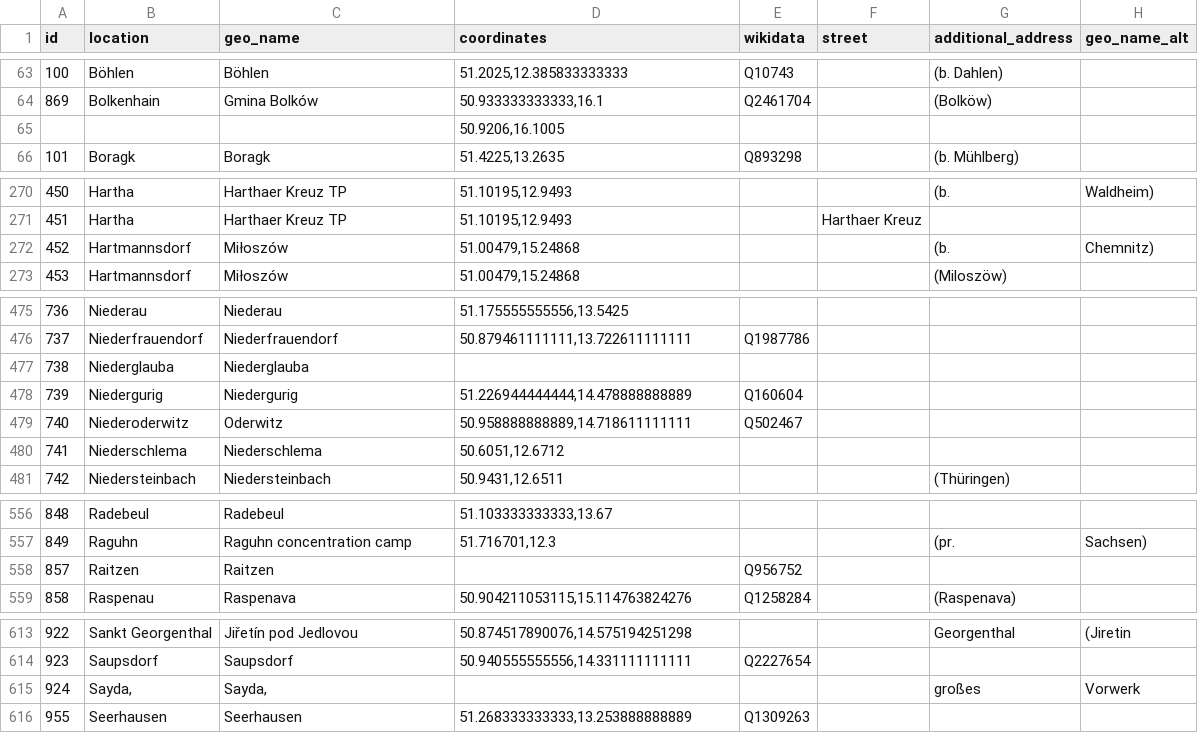
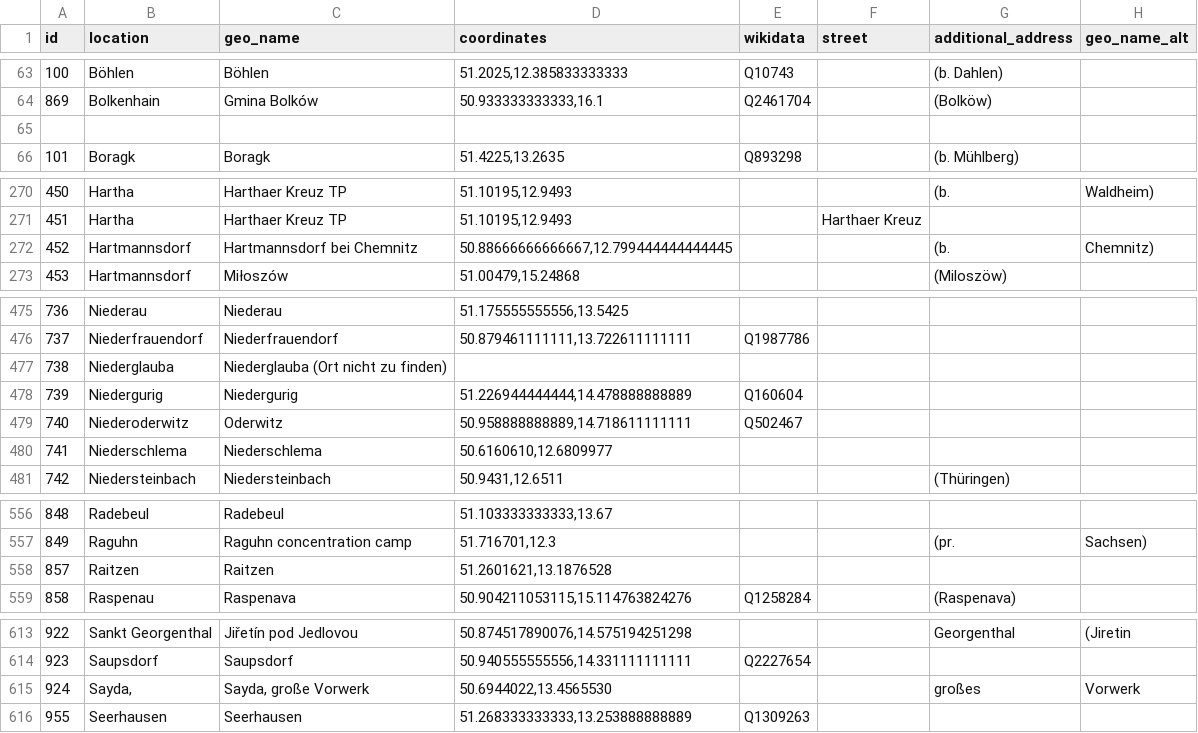
Before and after one commit to MariaSchweren/Intro-DH-Geovisualization, a CSV file: coordinates.csv, drawn as a sheet; only a part is shown, gaps mark what is left out; the diff covers the shown part only.

Commit message:
Update coordinates.csv

```diff
--- a/coordinates.csv
+++ b/coordinates.csv
@@ -64,3 +64,3 @@
 869;Bolkenhain;Gmina Bolków;50.933333333333,16.1;Q2461704;;(Bolköw);
-;;;50.9206,16.1005;;;;
+
 101;Boragk;Boragk;51.4225,13.2635;Q893298;;(b. Mühlberg);
@@ -271,3 +271,3 @@
 451;Hartha;Harthaer Kreuz TP;51.10195,12.9493;;Harthaer Kreuz;;
-452;Hartmannsdorf;Miłoszów;51.00479,15.24868;;;(b.;Chemnitz)
+452;Hartmannsdorf;Hartmannsdorf bei Chemnitz;50.88666666666667,12.799444444444445;;;(b.;Chemnitz)
 453;Hartmannsdorf;Miłoszów;51.00479,15.24868;;;(Miloszöw);
@@ -476,6 +476,6 @@
 737;Niederfrauendorf;Niederfrauendorf;50.879461111111,13.722611111111;Q1987786;;;
-738;Niederglauba;Niederglauba;;;;;
+738;Niederglauba;Niederglauba (Ort nicht zu finden);;;;;
 739;Niedergurig;Niedergurig;51.226944444444,14.478888888889;Q160604;;;
 740;Niederoderwitz;Oderwitz;50.958888888889,14.718611111111;Q502467;;;
-741;Niederschlema;Niederschlema;50.6051,12.6712;;;;
+741;Niederschlema;Niederschlema;50.6160610,12.6809977;;;;
 742;Niedersteinbach;Niedersteinbach;50.9431,12.6511;;;(Thüringen);
@@ -557,3 +557,3 @@
 849;Raguhn;Raguhn concentration camp;51.716701,12.3;;;(pr.;Sachsen)
-857;Raitzen;Raitzen;;Q956752;;;
+857;Raitzen;Raitzen;51.2601621,13.1876528;;;;
 858;Raspenau;Raspenava;50.904211053115,15.114763824276;Q1258284;;(Raspenava);
@@ -614,3 +614,3 @@
 923;Saupsdorf;Saupsdorf;50.940555555556,14.331111111111;Q2227654;;;
-924;Sayda,;Sayda,;;;;großes;Vorwerk
+924;Sayda,;Sayda, große Vorwerk;50.6944022,13.4565530;;;großes;Vorwerk
 955;Seerhausen;Seerhausen;51.268333333333,13.253888888889;Q1309263;;;
```
Also changed, not shown: 23 edited cells elsewhere in this file.
